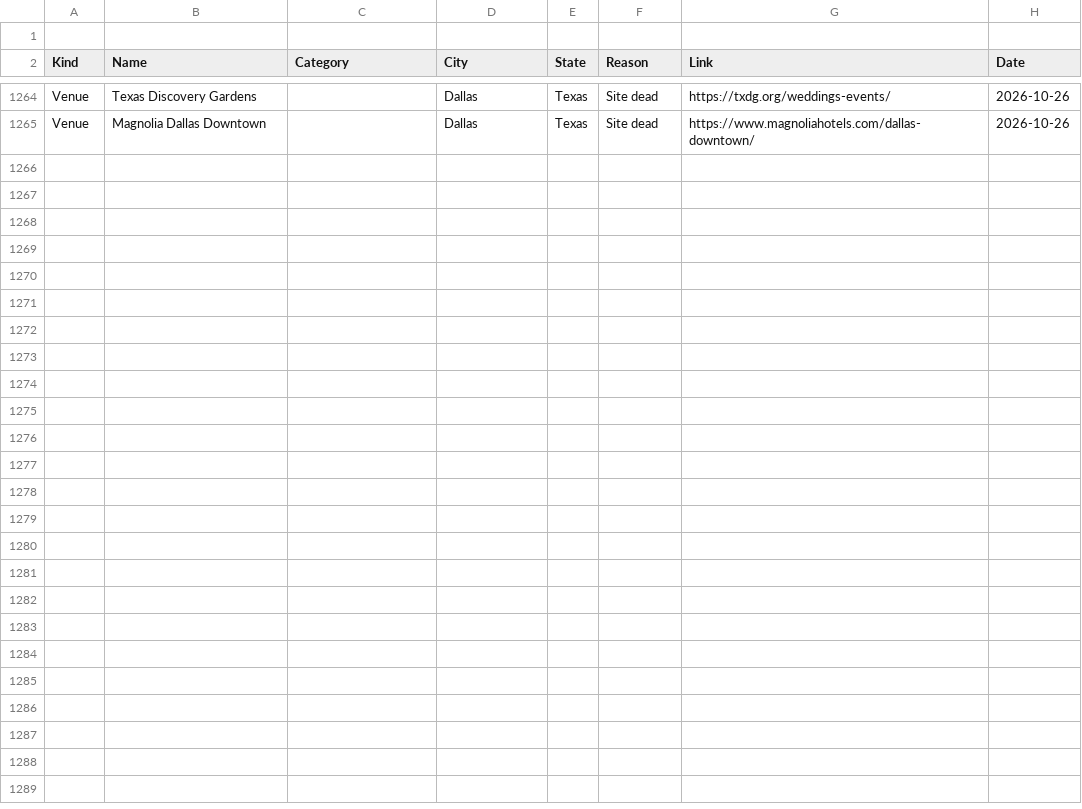
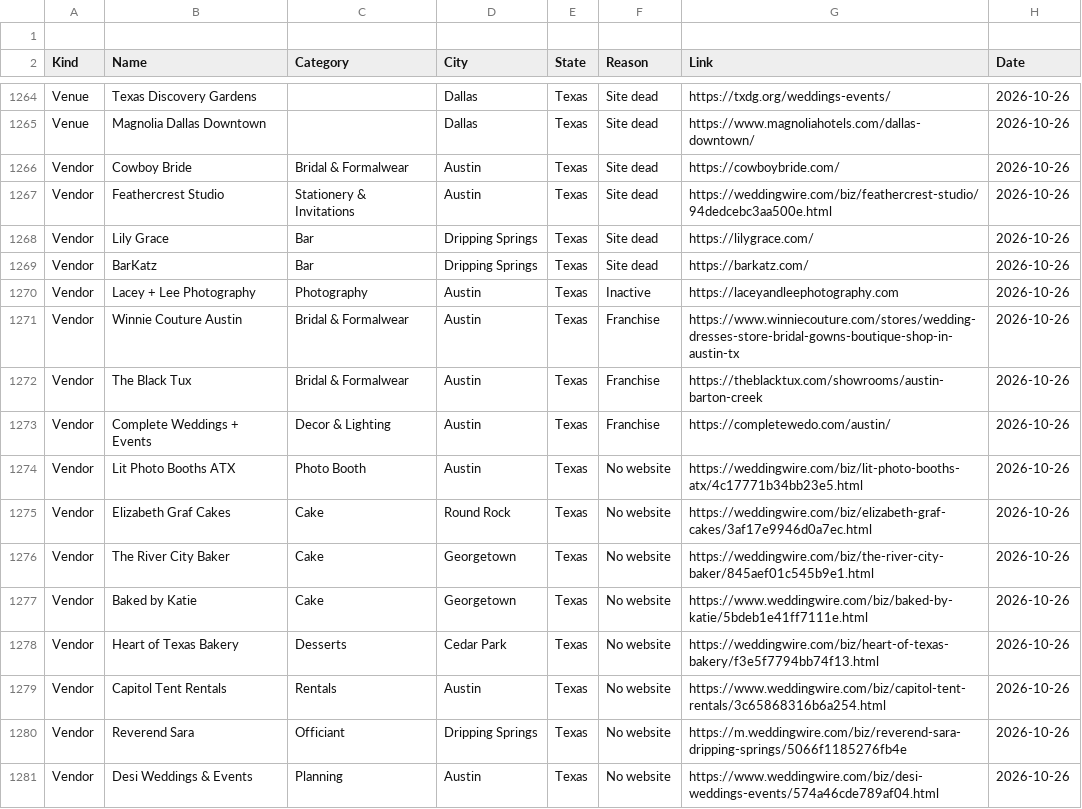
Before and after one commit to dukemackle/Wedding-Build, a TSV file: src/lib/batches/skipped/texas.tsv, drawn as a sheet; only a part is shown, gaps mark what is left out.

```diff
--- a/src/lib/batches/skipped/texas.tsv
+++ b/src/lib/batches/skipped/texas.tsv
@@ -1265 +1265,17 @@ Venue	Texas Discovery Gardens		Dallas	Texas	Site dead	https://txdg.org/weddings-
 Venue	Magnolia Dallas Downtown		Dallas	Texas	Site dead	https://www.magnoliahotels.com/dallas-downtown/	2026-10-26
+Vendor	Cowboy Bride	Bridal & Formalwear	Austin	Texas	Site dead	https://cowboybride.com/	2026-10-26
+Vendor	Feathercrest Studio	Stationery & Invitations	Austin	Texas	Site dead	https://weddingwire.com/biz/feathercrest-studio/94dedcebc3aa500e.html	2026-10-26
+Vendor	Lily Grace	Bar	Dripping Springs	Texas	Site dead	https://lilygrace.com/	2026-10-26
+Vendor	BarKatz	Bar	Dripping Springs	Texas	Site dead	https://barkatz.com/	2026-10-26
+Vendor	Lacey + Lee Photography	Photography	Austin	Texas	Inactive	https://laceyandleephotography.com	2026-10-26
+Vendor	Winnie Couture Austin	Bridal & Formalwear	Austin	Texas	Franchise	https://www.winniecouture.com/stores/wedding-dresses-store-bridal-gowns-boutique-shop-in-austin-tx	2026-10-26
+Vendor	The Black Tux	Bridal & Formalwear	Austin	Texas	Franchise	https://theblacktux.com/showrooms/austin-barton-creek	2026-10-26
+Vendor	Complete Weddings + Events	Decor & Lighting	Austin	Texas	Franchise	https://completewedo.com/austin/	2026-10-26
+Vendor	Lit Photo Booths ATX	Photo Booth	Austin	Texas	No website	https://weddingwire.com/biz/lit-photo-booths-atx/4c17771b34bb23e5.html	2026-10-26
+Vendor	Elizabeth Graf Cakes	Cake	Round Rock	Texas	No website	https://weddingwire.com/biz/elizabeth-graf-cakes/3af17e9946d0a7ec.html	2026-10-26
+Vendor	The River City Baker	Cake	Georgetown	Texas	No website	https://weddingwire.com/biz/the-river-city-baker/845aef01c545b9e1.html	2026-10-26
+Vendor	Baked by Katie	Cake	Georgetown	Texas	No website	https://www.weddingwire.com/biz/baked-by-katie/5bdeb1e41ff7111e.html	2026-10-26
+Vendor	Heart of Texas Bakery	Desserts	Cedar Park	Texas	No website	https://weddingwire.com/biz/heart-of-texas-bakery/f3e5f7794bb74f13.html	2026-10-26
+Vendor	Capitol Tent Rentals	Rentals	Austin	Texas	No website	https://www.weddingwire.com/biz/capitol-tent-rentals/3c65868316b6a254.html	2026-10-26
+Vendor	Reverend Sara	Officiant	Dripping Springs	Texas	No website	https://m.weddingwire.com/biz/reverend-sara-dripping-springs/5066f1185276fb4e	2026-10-26
+Vendor	Desi Weddings & Events	Planning	Austin	Texas	No website	https://www.weddingwire.com/biz/desi-weddings-events/574a46cde789af04.html	2026-10-26
```
Also changed, not shown: src/lib/batches/skipped/illinois.tsv, 2 other files.
